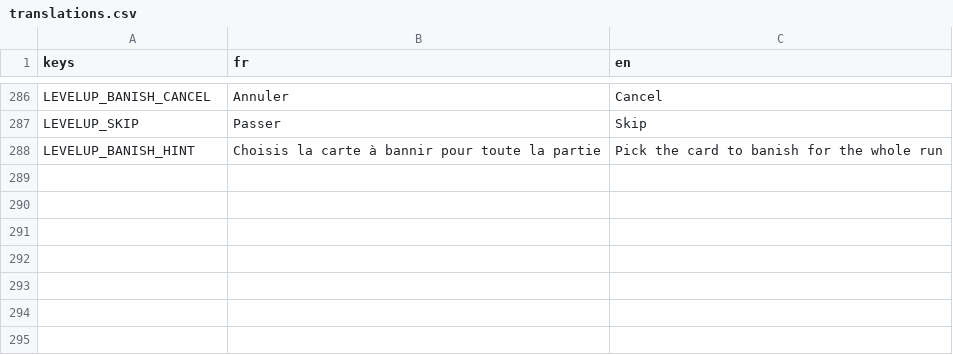
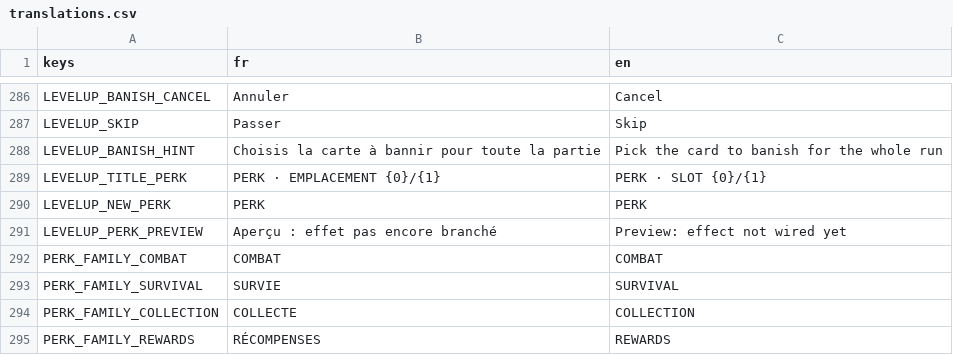
Before and after one commit to raphplt/vestiges, a CSV file: assets/translations/translations.csv, drawn as a sheet; only a part is shown, gaps mark what is left out.

Commit message:
feat: acquisition des quatre perks dans la file de niveaux, en sommeil jusqu'aux effets (plan 05 lot B1)

```diff
--- a/assets/translations/translations.csv
+++ b/assets/translations/translations.csv
@@ -288 +288,8 @@ LEVELUP_SKIP,Passer,Skip
 LEVELUP_BANISH_HINT,Choisis la carte à bannir pour toute la partie,Pick the card to banish for the whole run
+LEVELUP_TITLE_PERK,"PERK  ·  EMPLACEMENT {0}/{1}","PERK  ·  SLOT {0}/{1}"
+LEVELUP_NEW_PERK,PERK,PERK
+LEVELUP_PERK_PREVIEW,Aperçu : effet pas encore branché,Preview: effect not wired yet
+PERK_FAMILY_COMBAT,COMBAT,COMBAT
+PERK_FAMILY_SURVIVAL,SURVIE,SURVIVAL
+PERK_FAMILY_COLLECTION,COLLECTE,COLLECTION
+PERK_FAMILY_REWARDS,RÉCOMPENSES,REWARDS
```
Also changed, not shown: 26 other files.
